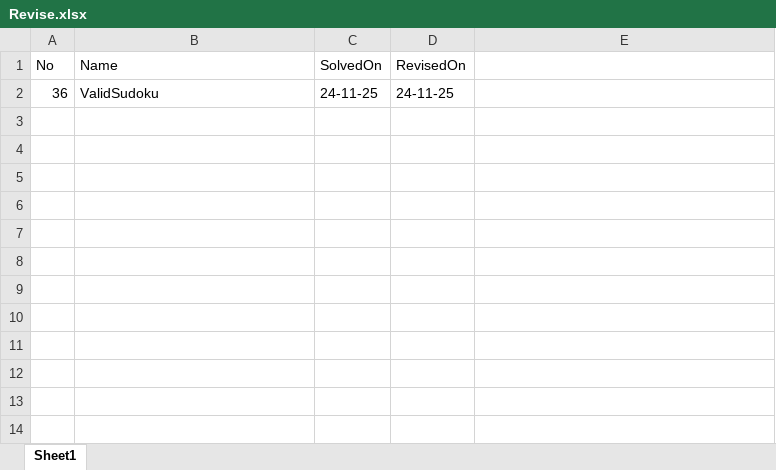
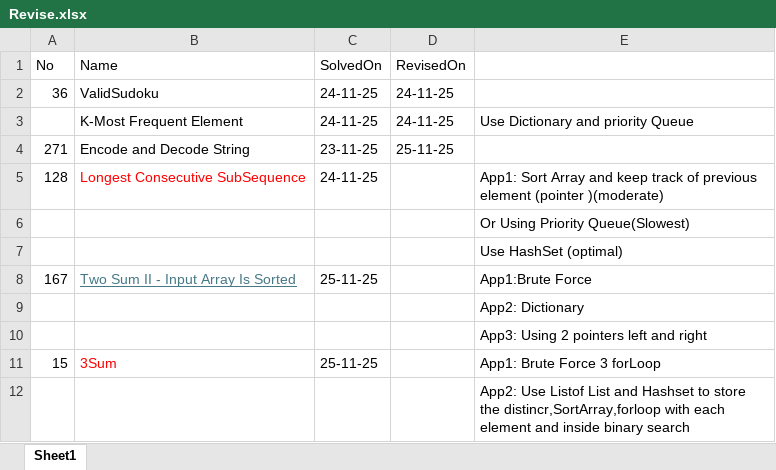
Before and after one commit to Shashank7708/LeetCodes, an Excel workbook: Revise.xlsx, sheet Sheet1, drawn as a sheet; values as stored, in another font and other column widths than the file's, no borders; the diff names each change by its address in the sheet, - before the commit and + after, or states it on an @@ line.

```diff
--- a/Revise.xlsx (sheet Sheet1)
+++ b/Revise.xlsx (sheet Sheet1)
+row 3:  | K-Most Frequent Element | 24-11-25 | 24-11-25 | Use Dictionary and priority Queue
+row 4: 271 | Encode and Decode String | 23-11-25 | 25-11-25
+row 5: 128 | Longest Consecutive SubSequence | 24-11-25 |  | App1: Sort Array and keep track of previous element (pointer )(moderate)
+row 6:  |  |  |  | Or Using Priority Queue(Slowest)
+row 7:  |  |  |  | Use HashSet (optimal)
+row 8: 167 | Two Sum II - Input Array Is Sorted | 25-11-25 |  | App1:Brute Force
+row 9:  |  |  |  | App2: Dictionary
+row 10:  |  |  |  | App3: Using 2 pointers left and right
+row 11: 15 | 3Sum | 25-11-25 |  | App1: Brute Force 3 forLoop
+row 12:  |  |  |  | App2: Use Listof List and Hashset to store the distincr,SortArray,forloop with each element and inside binary search
```
Also changed, not shown: 4 other files.
